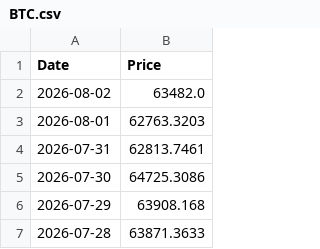
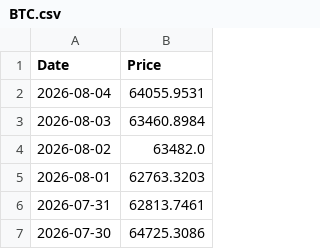
Before and after one commit to T1m-V/stockdata, a CSV file: data/prices/BTC.csv, drawn as a sheet; only a part is shown; the shorter side is filled out with more unchanged rows; the diff names each change by its address in the sheet, - before the commit and + after, or states it on an @@ line.

```diff
--- a/data/prices/BTC.csv
+++ b/data/prices/BTC.csv
+row 2: 2026-08-04 | 64055.9531
+row 3: 2026-08-03 | 63460.8984
```
Also changed, not shown: data/prices/ARB.csv, data/prices/AVAX.csv, 33 other files.
